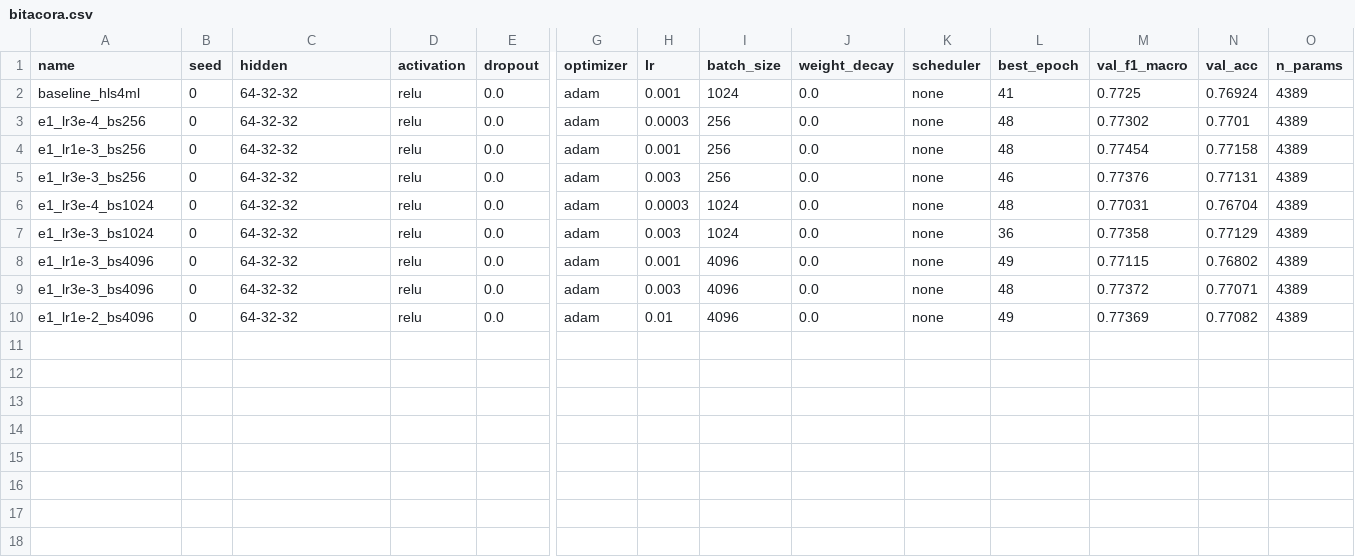
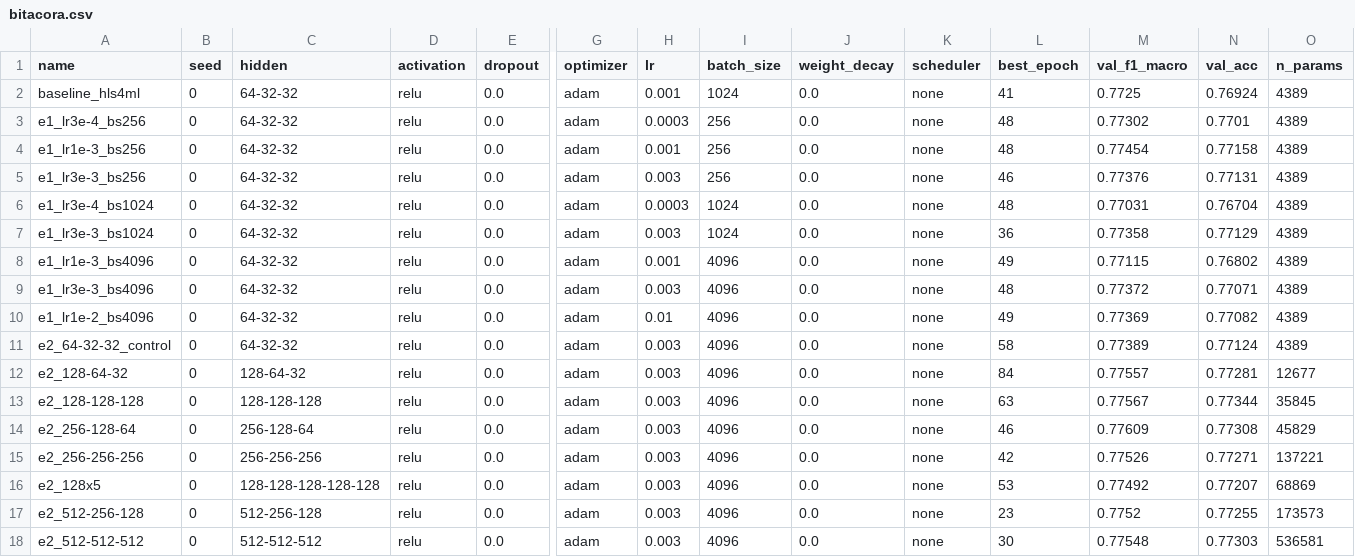
Before and after one commit to Rodrig033/jets-mlp-hls4ml, a CSV file: experiments/bitacora.csv, drawn as a sheet; only a part is shown, gaps mark what is left out; rows hold the shown columns only; the diff names each change by its address in the sheet, - before the commit and + after, or states it on an @@ line.

```diff
--- a/experiments/bitacora.csv
+++ b/experiments/bitacora.csv
+row 11: e2_64-32-32_control | 0 | 64-32-32 | relu | 0.0 | adam | 0.003 | 4096 | 0.0 | none | 58 | 0.77389 | 0.77124 | 4389
+row 12: e2_128-64-32 | 0 | 128-64-32 | relu | 0.0 | adam | 0.003 | 4096 | 0.0 | none | 84 | 0.77557 | 0.77281 | 12677
+row 13: e2_128-128-128 | 0 | 128-128-128 | relu | 0.0 | adam | 0.003 | 4096 | 0.0 | none | 63 | 0.77567 | 0.77344 | 35845
+row 14: e2_256-128-64 | 0 | 256-128-64 | relu | 0.0 | adam | 0.003 | 4096 | 0.0 | none | 46 | 0.77609 | 0.77308 | 45829
+row 15: e2_256-256-256 | 0 | 256-256-256 | relu | 0.0 | adam | 0.003 | 4096 | 0.0 | none | 42 | 0.77526 | 0.77271 | 137221
+row 16: e2_128x5 | 0 | 128-128-128-128-128 | relu | 0.0 | adam | 0.003 | 4096 | 0.0 | none | 53 | 0.77492 | 0.77207 | 68869
+row 17: e2_512-256-128 | 0 | 512-256-128 | relu | 0.0 | adam | 0.003 | 4096 | 0.0 | none | 23 | 0.7752 | 0.77255 | 173573
+row 18: e2_512-512-512 | 0 | 512-512-512 | relu | 0.0 | adam | 0.003 | 4096 | 0.0 | none | 30 | 0.77548 | 0.77303 | 536581
```
Also changed, not shown: 34 other files.
